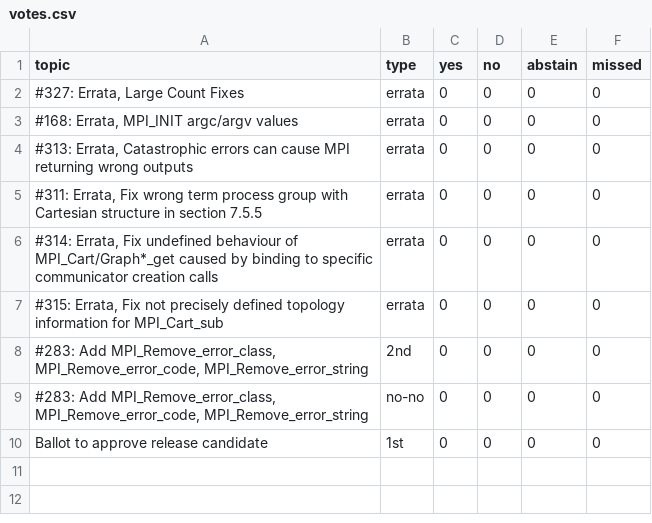
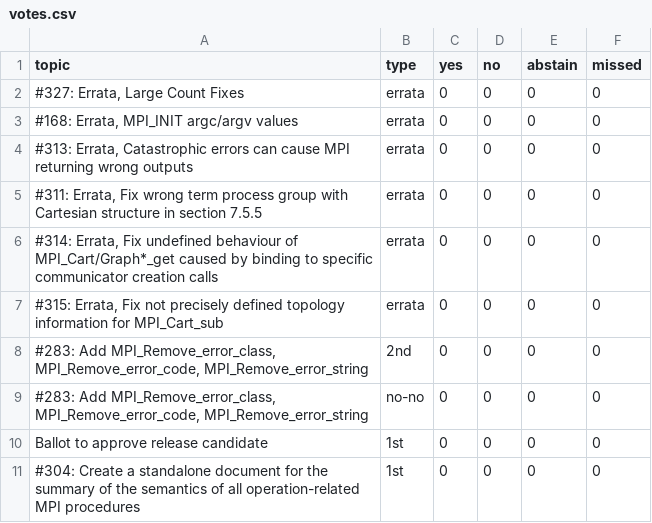
Before and after one commit to mpi-forum/mpi-forum.github.io, a CSV file: _data/meetings/2020/12/votes.csv, drawn as a sheet.

Commit message:
Add 2020-12 vote

```diff
--- a/_data/meetings/2020/12/votes.csv
+++ b/_data/meetings/2020/12/votes.csv
@@ -10 +10,2 @@ topic,type,yes,no,abstain,missed
 "Ballot to approve release candidate","1st",0,0,0,0
+"#304: Create a standalone document for the summary of the semantics of all operation-related MPI procedures","1st",0,0,0,0
```
Also changed, not shown: 1 other file.
